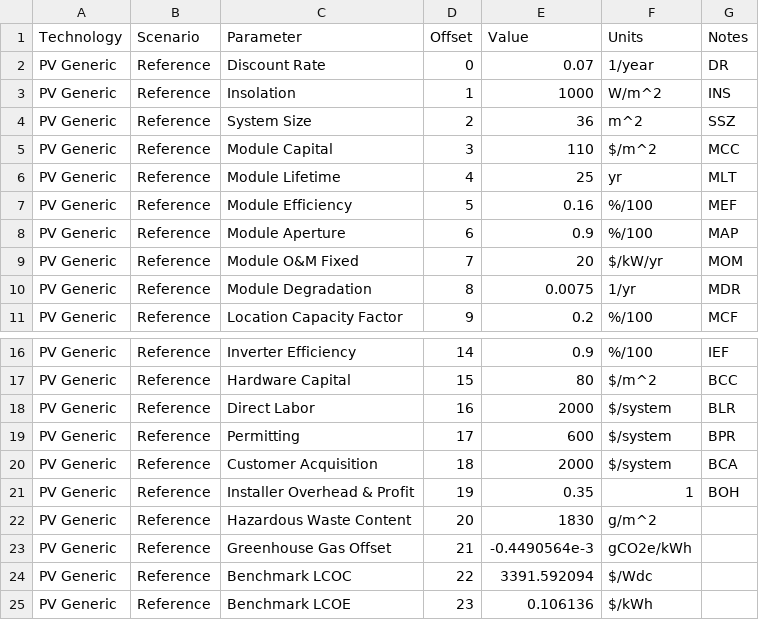
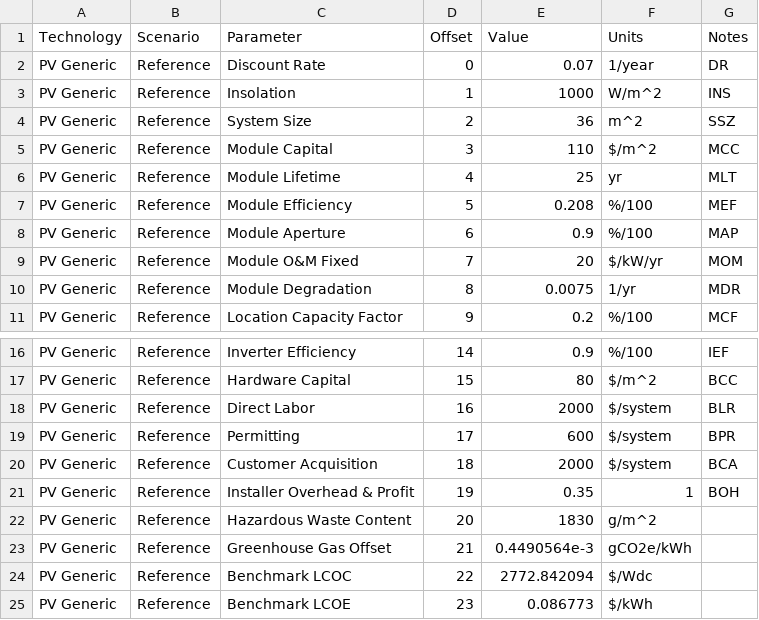
Before and after one commit to NREL/tyche, a TSV file: ioc-1/data/parameters.tsv, drawn as a sheet; only a part is shown, gaps mark what is left out.

```diff
--- a/ioc-1/data/parameters.tsv
+++ b/ioc-1/data/parameters.tsv
@@ -6,3 +6,3 @@ PV Generic	Reference	Module Capital	3	110	$/m^2	MCC
 PV Generic	Reference	Module Lifetime	4	25	yr	MLT
-PV Generic	Reference	Module Efficiency	5	0.16	%/100	MEF
+PV Generic	Reference	Module Efficiency	5	0.208	%/100	MEF
 PV Generic	Reference	Module Aperture	6	0.9	%/100	MAP
@@ -22,4 +22,4 @@ PV Generic	Reference	Installer Overhead & Profit	19	0.35	1	BOH
 PV Generic	Reference	Hazardous Waste Content	20	1830	g/m^2	
-PV Generic	Reference	Greenhouse Gas Offset	21	-0.4490564e-3	gCO2e/kWh	
-PV Generic	Reference	Benchmark LCOC	22	3391.592094	$/Wdc	
-PV Generic	Reference	Benchmark LCOE	23	0.106136	$/kWh	
+PV Generic	Reference	Greenhouse Gas Offset	21	0.4490564e-3	gCO2e/kWh	
+PV Generic	Reference	Benchmark LCOC	22	2772.842094	$/Wdc	
+PV Generic	Reference	Benchmark LCOE	23	0.086773	$/kWh	
```
Also changed, not shown: 2 other files.
